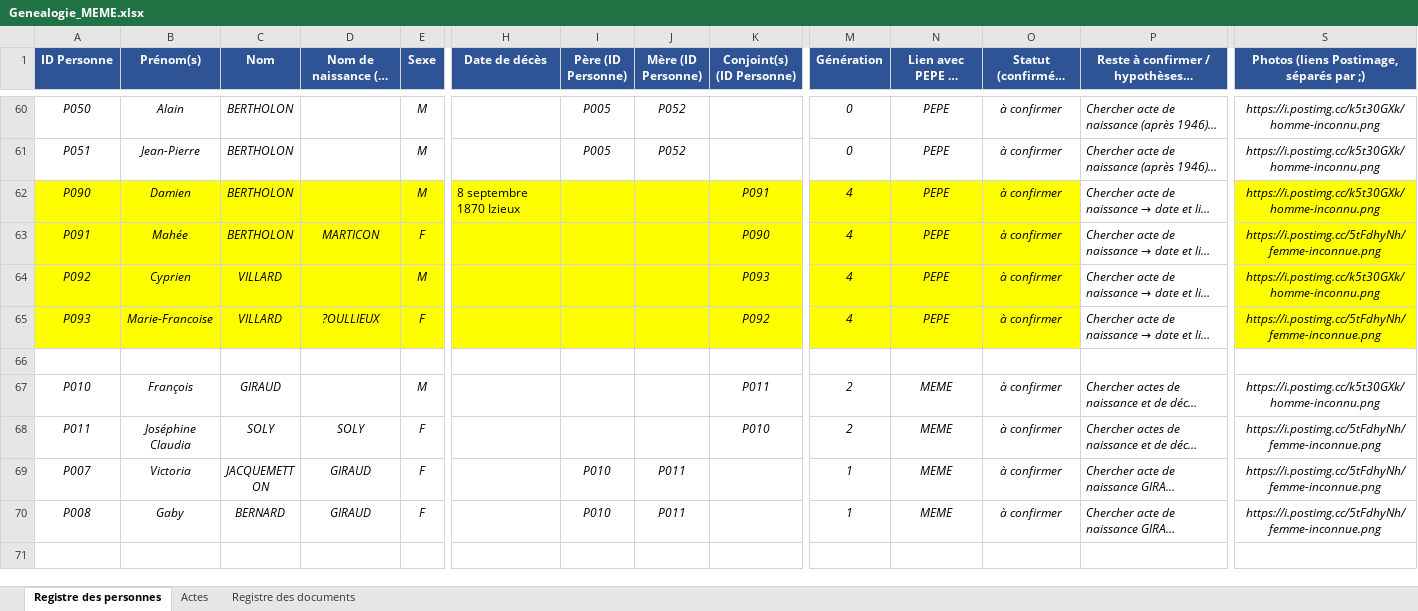
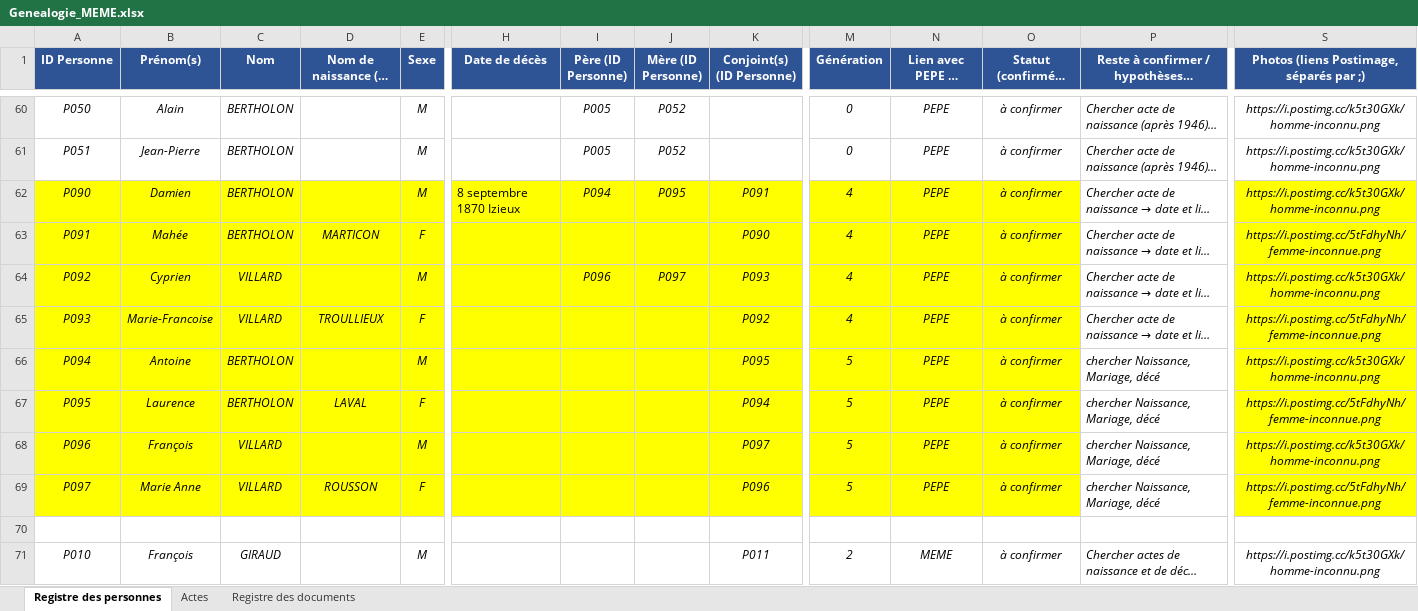
Before and after one commit to les-berthos/les-berthos, an Excel workbook: docs/Genealogie_MEME.xlsx, sheet Registre des personnes, drawn as a sheet; only a part is shown, gaps mark what is left out; the shorter side is filled out with more unchanged rows; long unchanged cells end in …; values as stored, in another font and other column widths than the file's, no borders; conditional formats not drawn; rows hold the shown columns only; the diff names each change by its address in the sheet, - before the commit and + after, or states it on an @@ line.

Commit message:
5eme gene

```diff
--- a/docs/Genealogie_MEME.xlsx (sheet Registre des personnes)
+++ b/docs/Genealogie_MEME.xlsx (sheet Registre des personnes)
-I62 (Père (ID Personne)): (empty)
+I62 (Père (ID Personne)): P094
-J62 (Mère (ID Personne)): (empty)
+J62 (Mère (ID Personne)): P095
-I64 (Père (ID Personne)): (empty)
+I64 (Père (ID Personne)): P096
-J64 (Mère (ID Personne)): (empty)
+J64 (Mère (ID Personne)): P097
-D65 (Nom de naissance (si différent)): ?OULLIEUX
+D65 (Nom de naissance (si différent)): TROULLIEUX
+row 66: P094 | Antoine | BERTHOLON |  | M |  |  |  | P095 | 5 | PEPE | à confirmer | chercher Naissance, Mariage, décé | https://i.postimg.cc/k5t30GXk/homme-inconnu.png
+row 67: P095 | Laurence | BERTHOLON | LAVAL | F |  |  |  | P094 | 5 | PEPE | à confirmer | chercher Naissance, Mariage, décé | https://i.postimg.cc/5tFdhyNh/femme-inconnue.png
+row 68: P096 | François | VILLARD |  | M |  |  |  | P097 | 5 | PEPE | à confirmer | chercher Naissance, Mariage, décé | https://i.postimg.cc/k5t30GXk/homme-inconnu.png
+row 69: P097 | Marie Anne | VILLARD | ROUSSON | F |  |  |  | P096 | 5 | PEPE | à confirmer | chercher Naissance, Mariage, décé | https://i.postimg.cc/5tFdhyNh/femme-inconnue.png
```
Also changed, not shown: sheet Actes.
